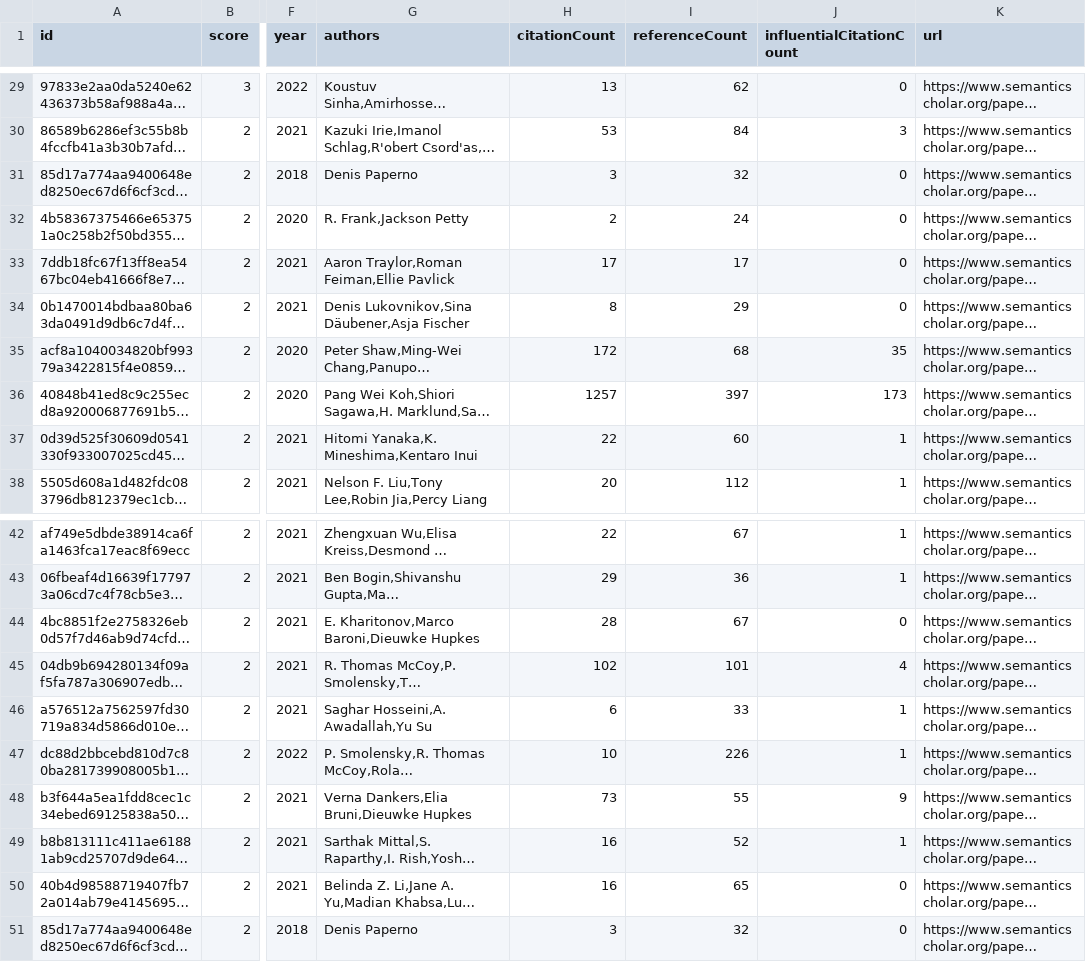
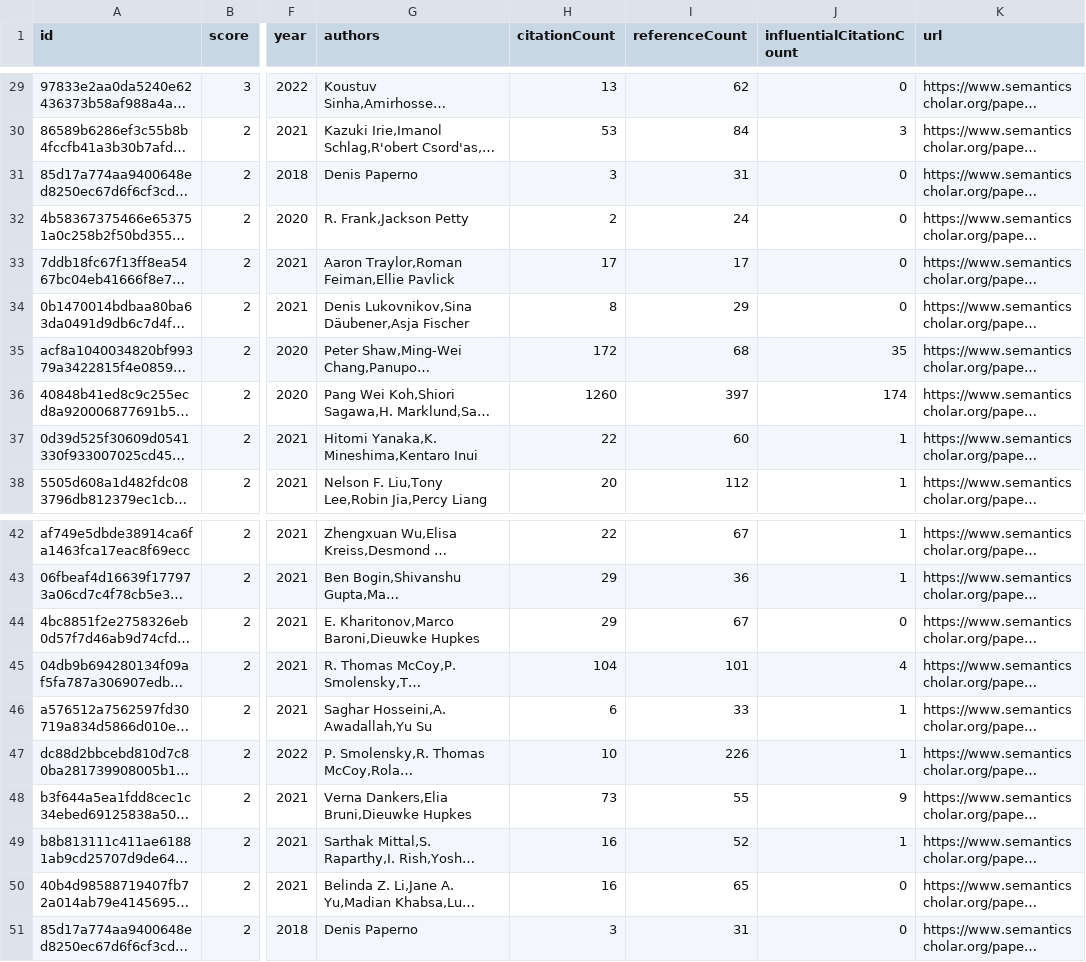
Before and after one commit to avi-jit/compositional-generalization-lit-review, a CSV file: data/candidatePapers.csv, drawn as a sheet; only a part is shown, gaps mark what is left out; long unchanged cells end in …; the diff names each change by its address in the sheet, - before the commit and + after, or states it on an @@ line.

Commit message:
Add new candidate papers

```diff
--- a/data/candidatePapers.csv
+++ b/data/candidatePapers.csv
-I31 (referenceCount): 32
+I31 (referenceCount): 31
-H36 (citationCount): 1257
+H36 (citationCount): 1260
-J36 (influentialCitationCount): 173
+J36 (influentialCitationCount): 174
-H44 (citationCount): 28
+H44 (citationCount): 29
-H45 (citationCount): 102
+H45 (citationCount): 104
-I51 (referenceCount): 32
+I51 (referenceCount): 31
```
Also changed, not shown: 2 other files.
